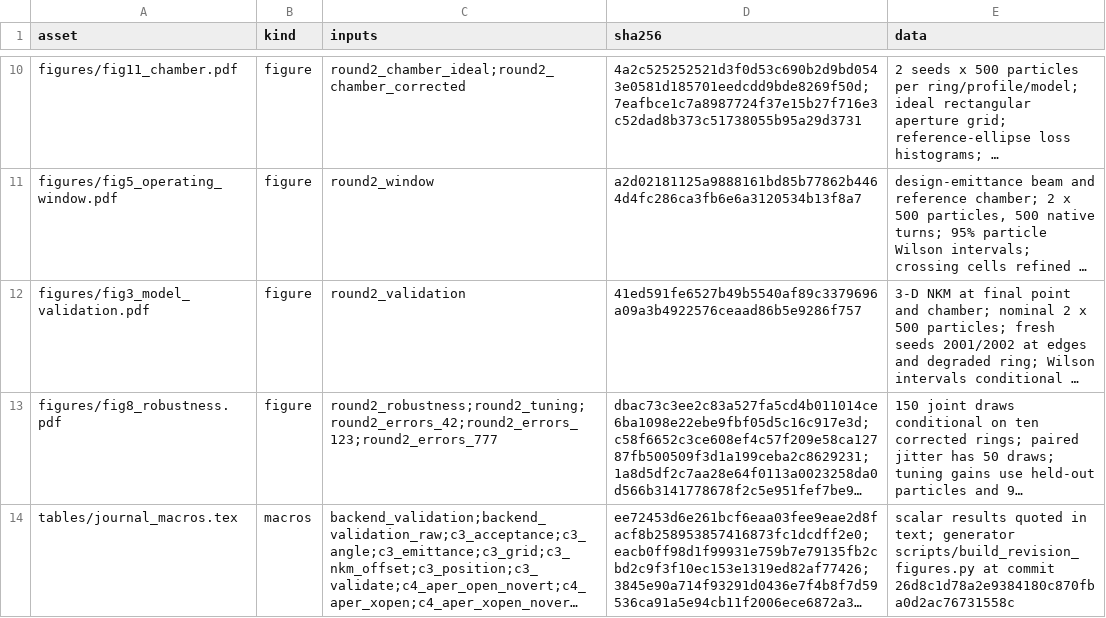
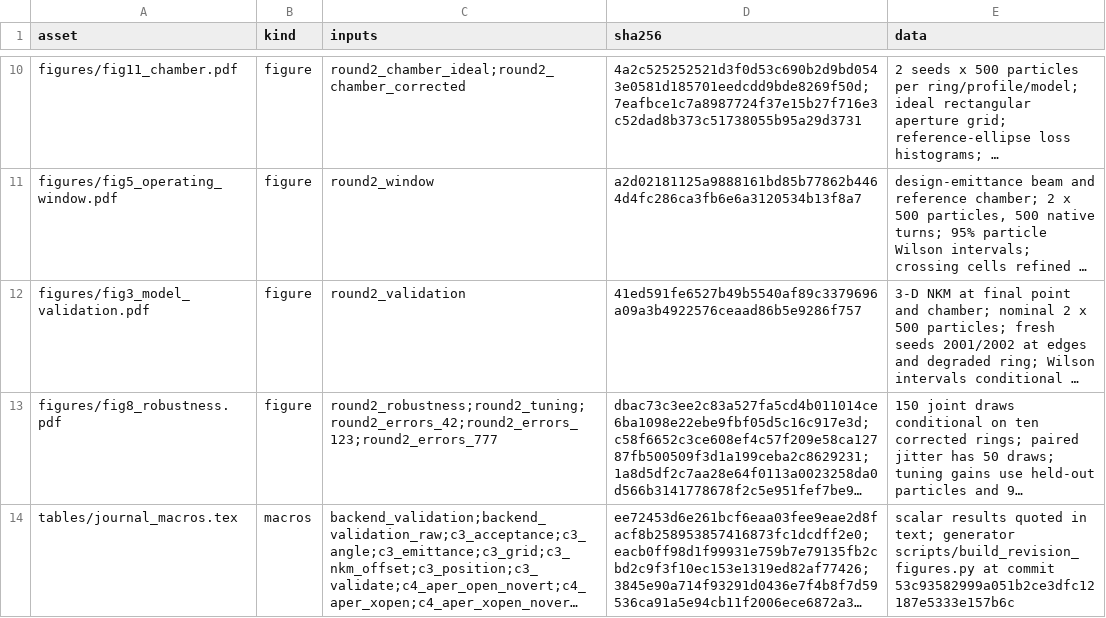
Before and after one commit to cspark7701/nkm-injection, a CSV file: docs/paper/generated/figure_provenance.csv, drawn as a sheet; only a part is shown, gaps mark what is left out; long unchanged cells end in …; the diff names each change by its address in the sheet, - before the commit and + after, or states it on an @@ line.

Commit message:
Reconcile the manuscript with final evidence and scope (D12)
Rewrite the abstract, comparison table, parameter table, mechanism interpretation, captions and conclusions around the final design-beam evidence. Separate 100 nm sensitivity studies, nominal survival, joint-error capture and held-out tuning. Add sourced system comparisons and conditional septum leakage estimates, clarify deterministic radiation and control-calibration limits, and retain the author-gated generic article format.

Files:
 A  docs/exec-plans/completed/154_round2_manuscript_reconciliation.md
 M  docs/exec-plans/completed/README.md
 M  docs/paper/cover_letter.md
 M  docs/paper/generated/figure_provenance.csv
 M  docs/paper/generated/journal_macros.tex
 M  docs/paper/paper.bib
 M  docs/paper/paper.pdf
 M  docs/paper/paper.tex
 A  docs/paper/round2_comparison_audit.md
 M  scripts/round2_reporting.py

```diff
--- a/docs/paper/generated/figure_provenance.csv
+++ b/docs/paper/generated/figure_provenance.csv
-E14 (data): …at commit 26d8c1d78a2e9384180c870fba0d2ac76731558c
+E14 (data): …at commit 53c93582999a051b2ce3dfc12187e5333e157b6c
```
Also changed, not shown: 9 other files.
